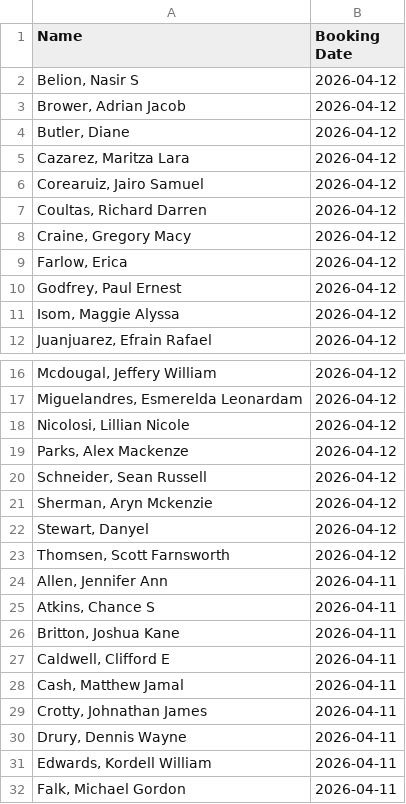
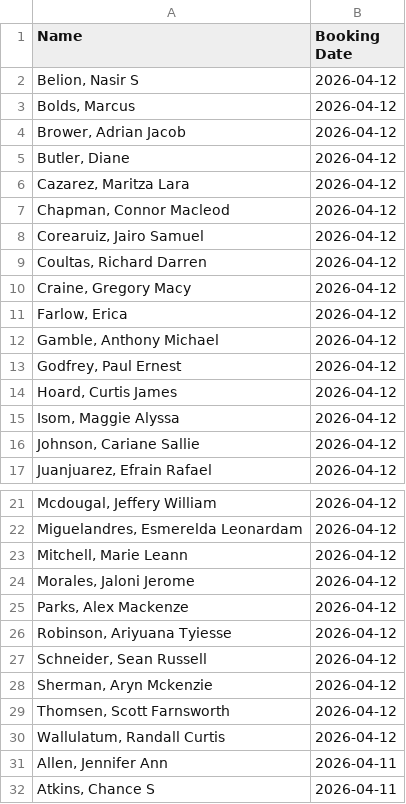
Before and after one commit to NguyenDa18/Portland-Jail-Data-Crawler, a CSV file: csvs/inmate_bookings.csv, drawn as a sheet; only a part is shown, gaps mark what is left out; the shorter side is filled out with more unchanged rows; the diff covers the shown part only.

```diff
--- a/csvs/inmate_bookings.csv
+++ b/csvs/inmate_bookings.csv
@@ -2,2 +2,3 @@ Name,Booking Date
 "Belion, Nasir S",2026-04-12
+"Bolds, Marcus ",2026-04-12
 "Brower, Adrian Jacob",2026-04-12
@@ -5,2 +6,3 @@ Name,Booking Date
 "Cazarez, Maritza Lara",2026-04-12
+"Chapman, Connor Macleod",2026-04-12
 "Corearuiz, Jairo Samuel",2026-04-12
@@ -9,4 +11,7 @@ Name,Booking Date
 "Farlow, Erica ",2026-04-12
+"Gamble, Anthony Michael",2026-04-12
 "Godfrey, Paul Ernest",2026-04-12
+"Hoard, Curtis James",2026-04-12
 "Isom, Maggie Alyssa",2026-04-12
+"Johnson, Cariane Sallie",2026-04-12
 "Juanjuarez, Efrain Rafael",2026-04-12
@@ -17,8 +22,10 @@ Name,Booking Date
 "Miguelandres, Esmerelda Leonardam",2026-04-12
-"Nicolosi, Lillian Nicole",2026-04-12
+"Mitchell, Marie Leann",2026-04-12
+"Morales, Jaloni Jerome",2026-04-12
 "Parks, Alex Mackenze",2026-04-12
+"Robinson, Ariyuana Tyiesse",2026-04-12
 "Schneider, Sean Russell",2026-04-12
 "Sherman, Aryn Mckenzie",2026-04-12
-"Stewart, Danyel ",2026-04-12
 "Thomsen, Scott Farnsworth",2026-04-12
+"Wallulatum, Randall Curtis",2026-04-12
 "Allen, Jennifer Ann",2026-04-11
```
Also changed, not shown: 1 removed row elsewhere in this file, csvs/inmate_charges.csv, csvs/inmate_details.csv.
